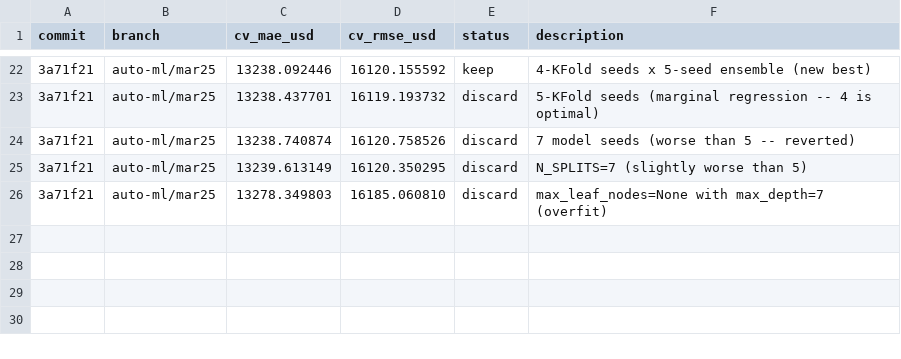
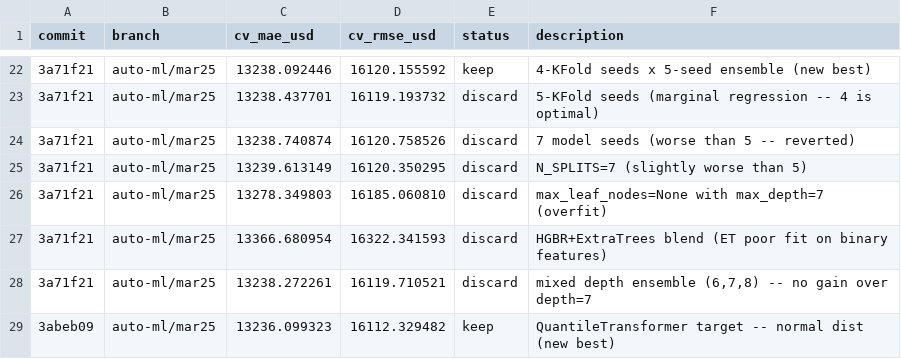
Before and after one commit to alpnix/auto-ml, a TSV file: results.tsv, drawn as a sheet; only a part is shown, gaps mark what is left out; the diff names each change by its address in the sheet, - before the commit and + after, or states it on an @@ line.

```diff
--- a/results.tsv
+++ b/results.tsv
+row 27: 3a71f21 | auto-ml/mar25 | 13366.680954 | 16322.341593 | discard | HGBR+ExtraTrees blend (ET poor fit on binary features)
+row 28: 3a71f21 | auto-ml/mar25 | 13238.272261 | 16119.710521 | discard | mixed depth ensemble (6,7,8) -- no gain over depth=7
+row 29: 3abeb09 | auto-ml/mar25 | 13236.099323 | 16112.329482 | keep | QuantileTransformer target -- normal dist (new best)
```
